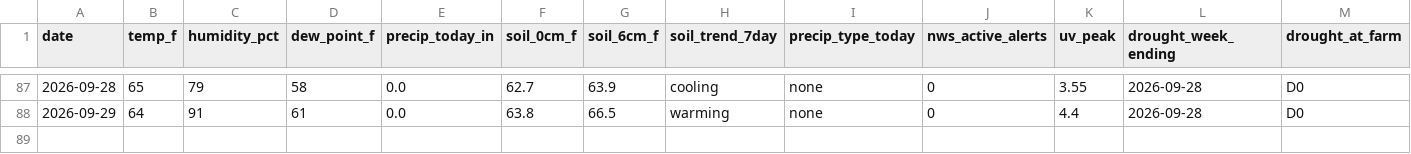
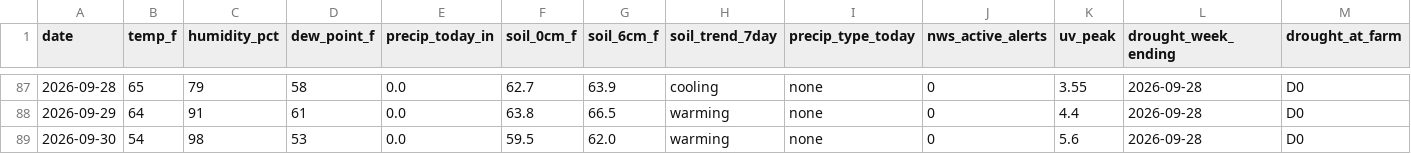
Before and after one commit to RDBFarm/rdbf-weather, a CSV file: weather_history.csv, drawn as a sheet; only a part is shown, gaps mark what is left out; rows hold the shown columns only; the diff names each change by its address in the sheet, - before the commit and + after, or states it on an @@ line.

```diff
--- a/weather_history.csv
+++ b/weather_history.csv
+row 89: 2026-09-30 | 54 | 98 | 53 | 0.0 | 59.5 | 62.0 | warming | none | 0 | 5.6 | 2026-09-28 | D0
```
Also changed, not shown: 1 other file.
